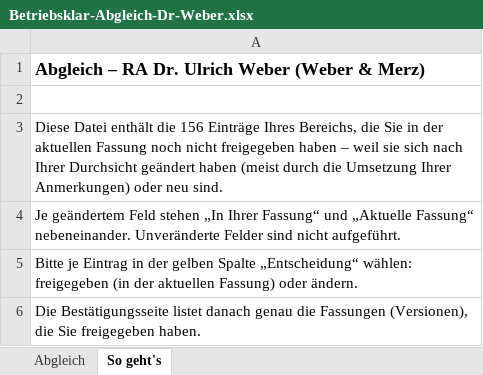
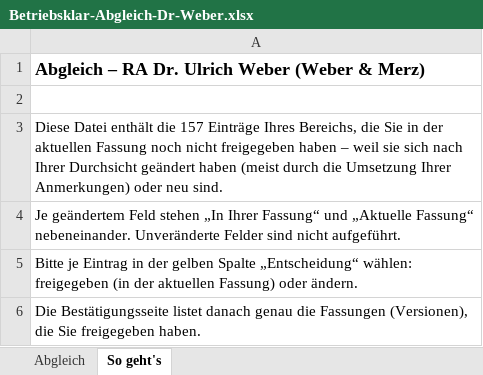
Before and after one commit to lennardarthur-ship-it/amtlos, an Excel workbook: docs/freigabe-katalog/versand-2026-10-23/Weber/Betriebsklar-Abgleich-Dr-Weber.xlsx, sheet So geht's, drawn as a sheet; values as stored, in another font and other column widths than the file's, no borders; the diff names each change by its address in the sheet, - before the commit and + after, or states it on an @@ line.

```diff
--- a/docs/freigabe-katalog/versand-2026-10-23/Weber/Betriebsklar-Abgleich-Dr-Weber.xlsx (sheet So geht's)
+++ b/docs/freigabe-katalog/versand-2026-10-23/Weber/Betriebsklar-Abgleich-Dr-Weber.xlsx (sheet So geht's)
-A3: …enthält die 156 Einträge Ihres…
+A3: …enthält die 157 Einträge Ihres…
```
Also changed, not shown: sheet Abgleich, 8 other files.
